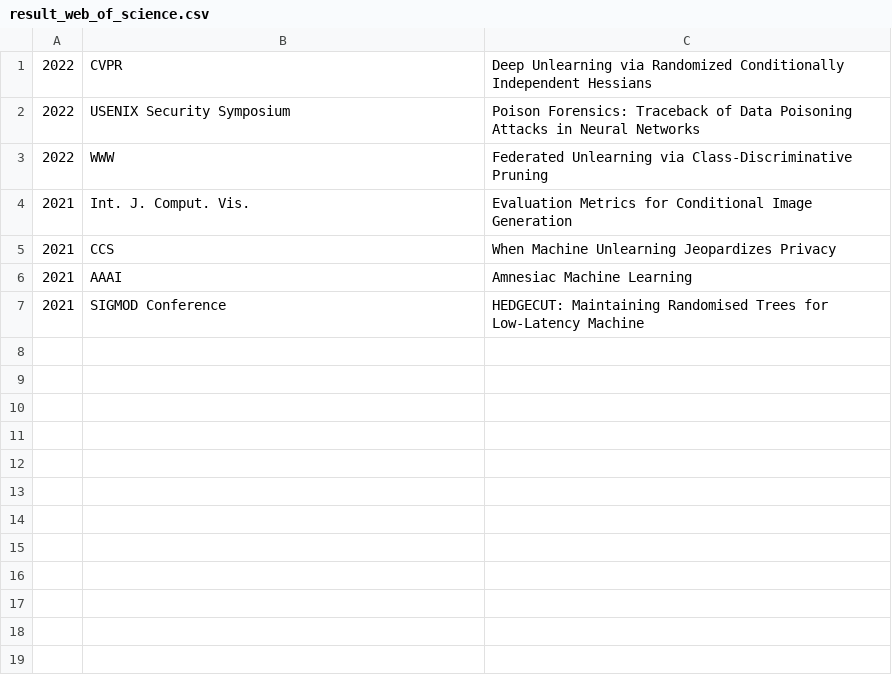
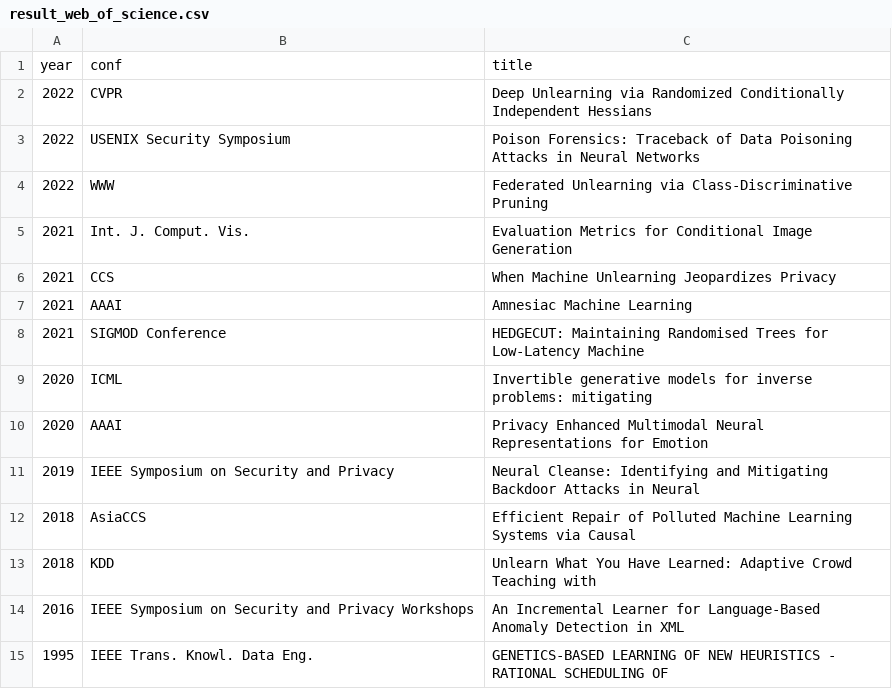
Before and after one commit to wzh4464/worm, a CSV file: result_web_of_science.csv, drawn as a sheet.

```diff
--- a/result_web_of_science.csv
+++ b/result_web_of_science.csv
@@ -1 +1,2 @@
+year,conf,title
 2022,CVPR,Deep Unlearning via Randomized Conditionally Independent Hessians
@@ -7 +8,8 @@
 2021,SIGMOD Conference,HEDGECUT: Maintaining Randomised Trees for Low-Latency Machine
+2020,ICML,Invertible generative models for inverse problems: mitigating
+2020,AAAI,Privacy Enhanced Multimodal Neural Representations for Emotion
+2019,IEEE Symposium on Security and Privacy,Neural Cleanse: Identifying and Mitigating Backdoor Attacks in Neural
+2018,AsiaCCS,Efficient Repair of Polluted Machine Learning Systems via Causal
+2018,KDD,Unlearn What You Have Learned: Adaptive Crowd Teaching with
+2016,IEEE Symposium on Security and Privacy Workshops,An Incremental Learner for Language-Based Anomaly Detection in XML
+1995,IEEE Trans. Knowl. Data Eng.,GENETICS-BASED LEARNING OF NEW HEURISTICS - RATIONAL SCHEDULING OF
```
Also changed, not shown: 5 other files.
